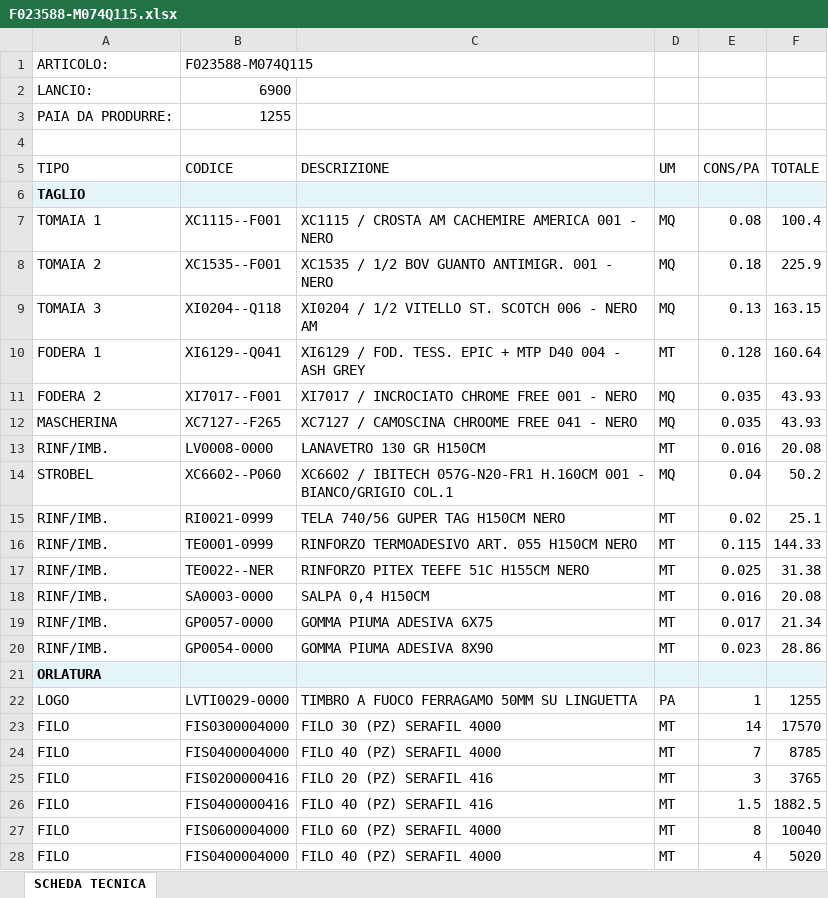
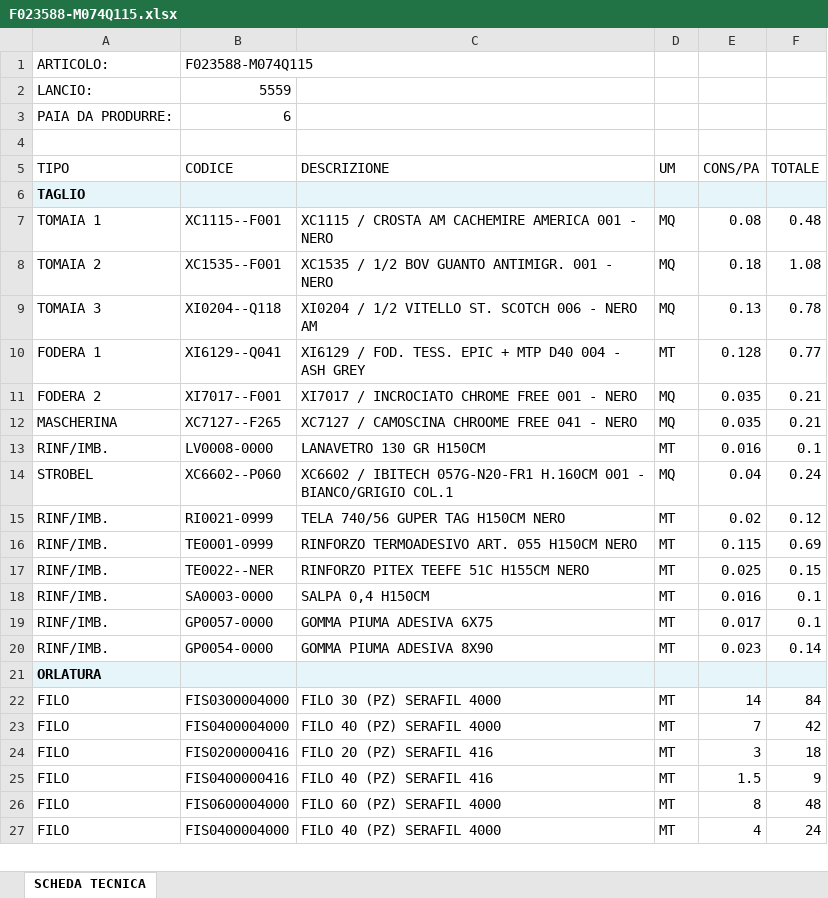
Before and after one commit to shosa/webgre_v2, an Excel workbook: functions/export/src/1/F023588-M074Q115.xlsx, sheet SCHEDA TECNICA, drawn as a sheet; only a part is shown; values as stored, in another font and other column widths than the file's, no borders; removed rows and columns are numbered as before the commit, all else as after; the diff covers the shown part only; the diff names each change by its address in the sheet, - before the commit and + after, or states it on an @@ line.

Commit message:
EXPORT: migliorie varie

```diff
--- a/functions/export/src/1/F023588-M074Q115.xlsx (sheet SCHEDA TECNICA)
+++ b/functions/export/src/1/F023588-M074Q115.xlsx (sheet SCHEDA TECNICA)
-B2 (CODICE): 6900
+B2 (CODICE): 5559
-B3 (CODICE): 1255
+B3 (CODICE): 6
-F7 (TOTALE): 100.4
+F7 (TOTALE): 0.48
-F8 (TOTALE): 225.9
+F8 (TOTALE): 1.08
-F9 (TOTALE): 163.15
+F9 (TOTALE): 0.78
-F10 (TOTALE): 160.64
+F10 (TOTALE): 0.77
-F11:F12 (TOTALE): 43.93
+F11:F12 (TOTALE): 0.21
-F13 (TOTALE): 20.08
+F13 (TOTALE): 0.1
-F14 (TOTALE): 50.2
+F14 (TOTALE): 0.24
-F15 (TOTALE): 25.1
+F15 (TOTALE): 0.12
-F16 (TOTALE): 144.33
+F16 (TOTALE): 0.69
-F17 (TOTALE): 31.38
+F17 (TOTALE): 0.15
-F18 (TOTALE): 20.08
+F18 (TOTALE): 0.1
-F19 (TOTALE): 21.34
+F19 (TOTALE): 0.1
-F20 (TOTALE): 28.86
+F20 (TOTALE): 0.14
-row 22: LOGO | LVTI0029-0000 | TIMBRO A FUOCO FERRAGAMO 50MM SU LINGUETTA | PA | 1 | 1255
-F22 (TOTALE): 17570
+F22 (TOTALE): 84
-F23 (TOTALE): 8785
+F23 (TOTALE): 42
-F24 (TOTALE): 3765
+F24 (TOTALE): 18
-F25 (TOTALE): 1882.5
+F25 (TOTALE): 9
-F26 (TOTALE): 10040
+F26 (TOTALE): 48
-F27 (TOTALE): 5020
+F27 (TOTALE): 24
```
Also changed, not shown: 1 removed row and 9 edited cells elsewhere in this sheet, 7 other files.
